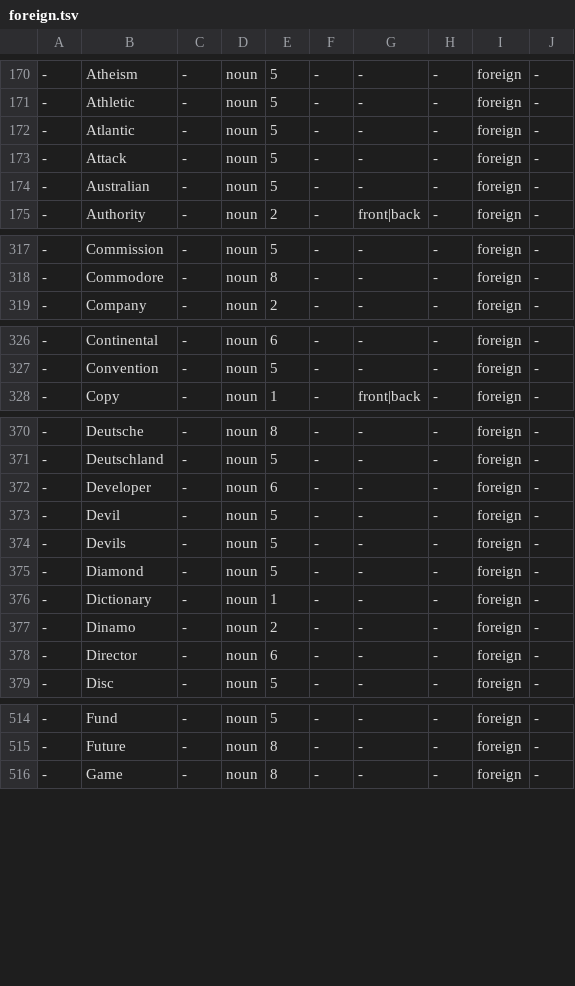
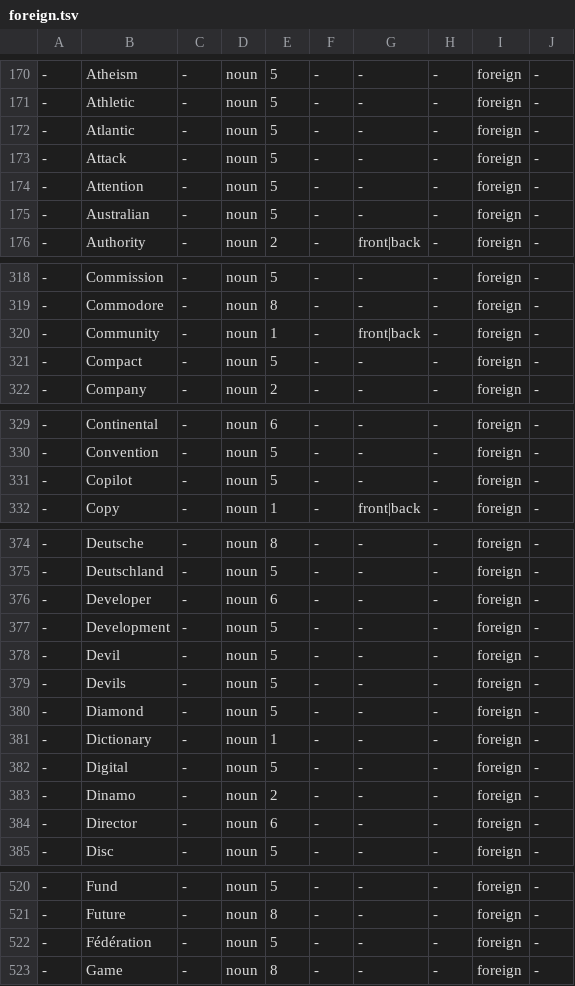
Before and after one commit to pkauppin/pykko, a TSV file: lists/foreign.tsv, drawn as a sheet; only a part is shown, gaps mark what is left out; the diff covers the shown part only; the diff names each change by its address in the sheet, - before the commit and + after, or states it on an @@ line.

```diff
--- a/lists/foreign.tsv
+++ b/lists/foreign.tsv
+row 174: - | Attention | - | noun | 5 | - | - | - | foreign | -
+row 320: - | Community | - | noun | 1 | - | front|back | - | foreign | -
+row 321: - | Compact | - | noun | 5 | - | - | - | foreign | -
+row 331: - | Copilot | - | noun | 5 | - | - | - | foreign | -
+row 377: - | Development | - | noun | 5 | - | - | - | foreign | -
+row 382: - | Digital | - | noun | 5 | - | - | - | foreign | -
+row 522: - | Fédération | - | noun | 5 | - | - | - | foreign | -
```
Also changed, not shown: 5 added rows and 1 edited cell elsewhere in this file, lists/gaz-loc-geo-regions.tsv, lists/gaz-loc-pol-urban.tsv, 21 other files.
